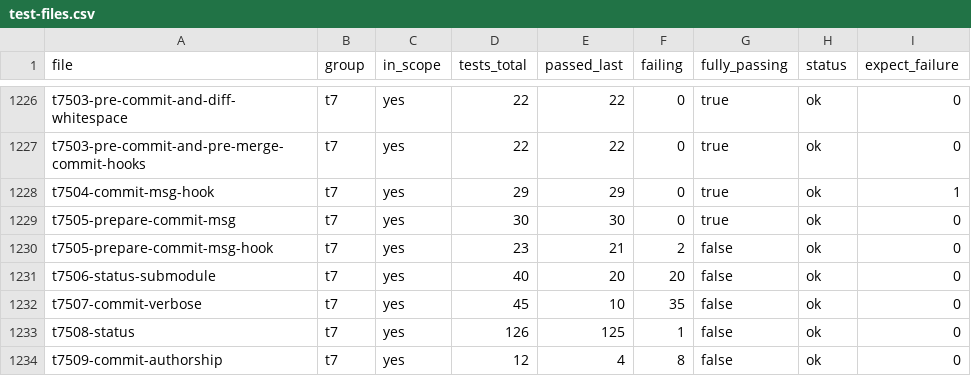
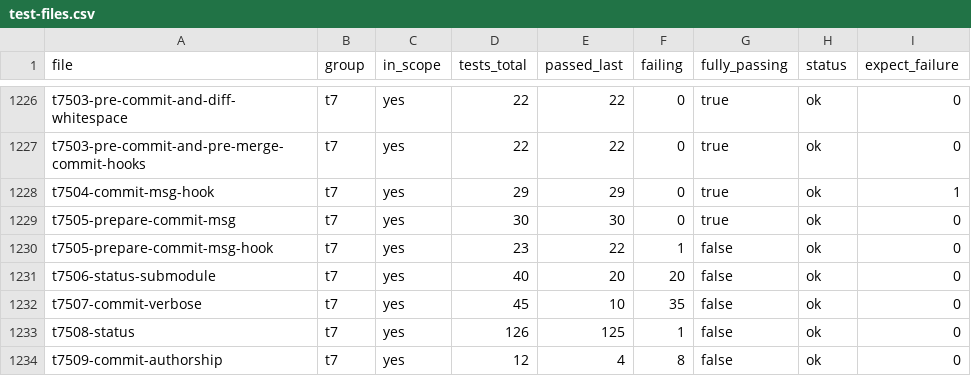
Before and after one commit to dscho/grit, a CSV file: data/test-files.csv, drawn as a sheet; only a part is shown, gaps mark what is left out.

```diff
--- a/data/test-files.csv
+++ b/data/test-files.csv
@@ -1229,3 +1229,3 @@ t7504-commit-msg-hook	t7	yes	29	29	0	true	ok	1
 t7505-prepare-commit-msg	t7	yes	30	30	0	true	ok	0
-t7505-prepare-commit-msg-hook	t7	yes	23	21	2	false	ok	0
+t7505-prepare-commit-msg-hook	t7	yes	23	22	1	false	ok	0
 t7506-status-submodule	t7	yes	40	20	20	false	ok	0
```
Also changed, not shown: 15 other files.
